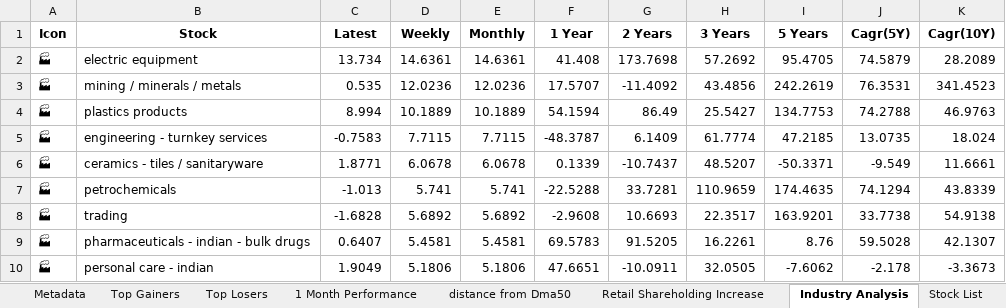
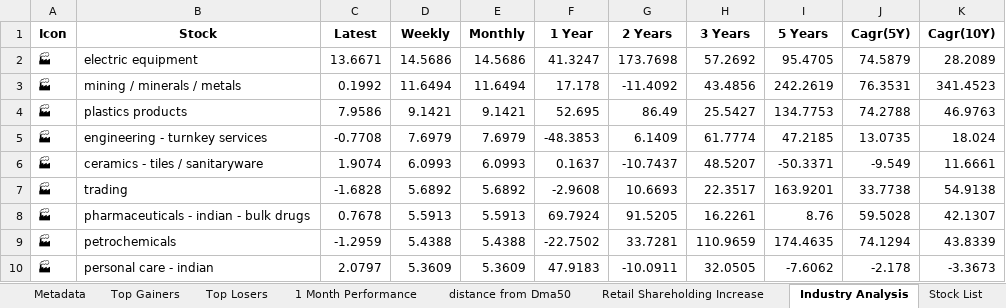
Before and after one commit to twyvernss/market-health-data, an Excel workbook: market_health_data.xlsx, sheet Industry Analysis, drawn as a sheet; only a part is shown; values as stored, in another font and other column widths than the file's, no borders; removed rows and columns are numbered as before the commit, all else as after; the diff covers the shown part only; the diff names each change by its address in the sheet, - before the commit and + after, or states it on an @@ line.

```diff
--- a/market_health_data.xlsx (sheet Industry Analysis)
+++ b/market_health_data.xlsx (sheet Industry Analysis)
-C2 (Latest): 13.734
+C2 (Latest): 13.6671
-D2 (Weekly): 14.6361
+D2 (Weekly): 14.5686
-E2 (Monthly): 14.6361
+E2 (Monthly): 14.5686
-F2 (1 Year): 41.408
+F2 (1 Year): 41.3247
-C3 (Latest): 0.535
+C3 (Latest): 0.1992
-D3 (Weekly): 12.0236
+D3 (Weekly): 11.6494
-E3 (Monthly): 12.0236
+E3 (Monthly): 11.6494
-F3 (1 Year): 17.5707
+F3 (1 Year): 17.178
-C4 (Latest): 8.994
+C4 (Latest): 7.9586
-D4 (Weekly): 10.1889
+D4 (Weekly): 9.1421
-E4 (Monthly): 10.1889
+E4 (Monthly): 9.1421
-F4 (1 Year): 54.1594
+F4 (1 Year): 52.695
-C5 (Latest): -0.7583
+C5 (Latest): -0.7708
-D5 (Weekly): 7.7115
+D5 (Weekly): 7.6979
-E5 (Monthly): 7.7115
+E5 (Monthly): 7.6979
-F5 (1 Year): -48.3787
+F5 (1 Year): -48.3853
-C6 (Latest): 1.8771
+C6 (Latest): 1.9074
-D6 (Weekly): 6.0678
+D6 (Weekly): 6.0993
-E6 (Monthly): 6.0678
+E6 (Monthly): 6.0993
-F6 (1 Year): 0.1339
+F6 (1 Year): 0.1637
-row 7: 🏭 | petrochemicals | -1.013 | 5.741 | 5.741 | -22.5288 | 33.7281 | 110.9659 | 174.4635 | 74.1294 | 43.8339
-C8 (Latest): 0.6407
+C8 (Latest): 0.7678
-D8 (Weekly): 5.4581
+D8 (Weekly): 5.5913
-E8 (Monthly): 5.4581
+E8 (Monthly): 5.5913
-F8 (1 Year): 69.5783
+F8 (1 Year): 69.7924
+row 9: 🏭 | petrochemicals | -1.2959 | 5.4388 | 5.4388 | -22.7502 | 33.7281 | 110.9659 | 174.4635 | 74.1294 | 43.8339
-C10 (Latest): 1.9049
+C10 (Latest): 2.0797
-D10 (Weekly): 5.1806
+D10 (Weekly): 5.3609
-E10 (Monthly): 5.1806
+E10 (Monthly): 5.3609
-F10 (1 Year): 47.6651
+F10 (1 Year): 47.9183
```
Also changed, not shown: 18 added rows, 18 removed rows and 121 edited cells elsewhere in this sheet, sheet Top Losers, sheet Top Gainers, sheet 1 Month Performance, sheet 2 Week Return, sheet 1 Year Return, sheet Stock List, 2 more sheets.
